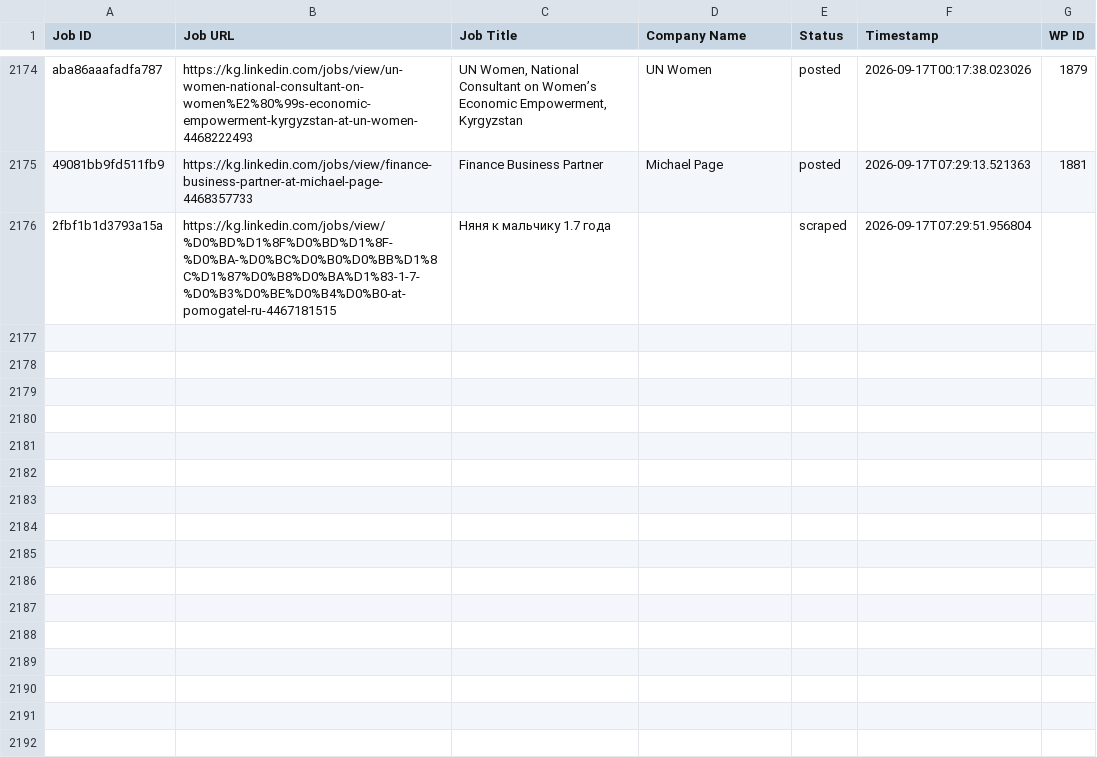
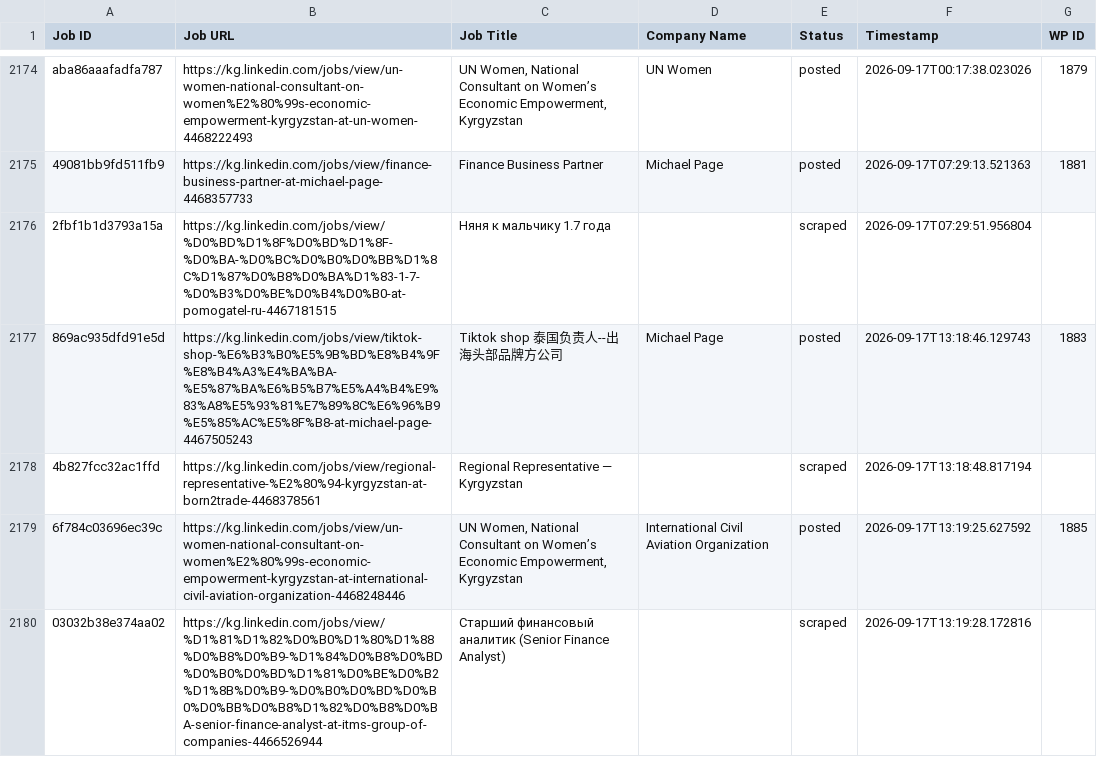
Before and after one commit to innovationinc2000/kg, a CSV file: processed_jobs.csv, drawn as a sheet; only a part is shown, gaps mark what is left out.

```diff
--- a/processed_jobs.csv
+++ b/processed_jobs.csv
@@ -2182 +2182,5 @@ aba86aaafadfa787,https://kg.linkedin.com/jobs/view/un-women-national-consultant-
 2fbf1b1d3793a15a,https://kg.linkedin.com/jobs/view/%D0%BD%D1%8F%D0%BD%D1%8F-%D0%BA-%D0%BC%D0%B0%D0%BB%D1%8C%D1%87%D0%B8%D0%BA%D1%83-1-7-%D0%B3%D0%BE%D0%B4%D0%B0-at-pomogatel-ru-4467181515,Няня к мальчику 1.7 года,,scraped,2026-09-17T07:29:51.956804,
+869ac935dfd91e5d,https://kg.linkedin.com/jobs/view/tiktok-shop-%E6%B3%B0%E5%9B%BD%E8%B4%9F%E8%B4%A3%E4%BA%BA-%E5%87%BA%E6%B5%B7%E5%A4%B4%E9%83%A8%E5%93%81%E7%89%8C%E6%96%B9%E5%85%AC%E5%8F%B8-at-michael-page-4467505243,Tiktok shop 泰国负责人--出海头部品牌方公司,Michael Page,posted,2026-09-17T13:18:46.129743,1883
+4b827fcc32ac1ffd,https://kg.linkedin.com/jobs/view/regional-representative-%E2%80%94-kyrgyzstan-at-born2trade-4468378561,Regional Representative — Kyrgyzstan,,scraped,2026-09-17T13:18:48.817194,
+6f784c03696ec39c,https://kg.linkedin.com/jobs/view/un-women-national-consultant-on-women%E2%80%99s-economic-empowerment-kyrgyzstan-at-international-civil-aviation-organization-4468248446,"UN Women, National Consultant on Women’s Economic Empowerment, Kyrgyzstan",International Civil Aviation Organization,posted,2026-09-17T13:19:25.627592,1885
+03032b38e374aa02,https://kg.linkedin.com/jobs/view/%D1%81%D1%82%D0%B0%D1%80%D1%88%D0%B8%D0%B9-%D1%84%D0%B8%D0%BD%D0%B0%D0%BD%D1%81%D0%BE%D0%B2%D1%8B%D0%B9-%D0%B0%D0%BD%D0%B0%D0%BB%D0%B8%D1%82%D0%B8%D0%BA-senior-finance-analyst-at-itms-group-of-companies-4466526944,Старший финансовый аналитик (Senior Finance Analyst),,scraped,2026-09-17T13:19:28.172816,
```
